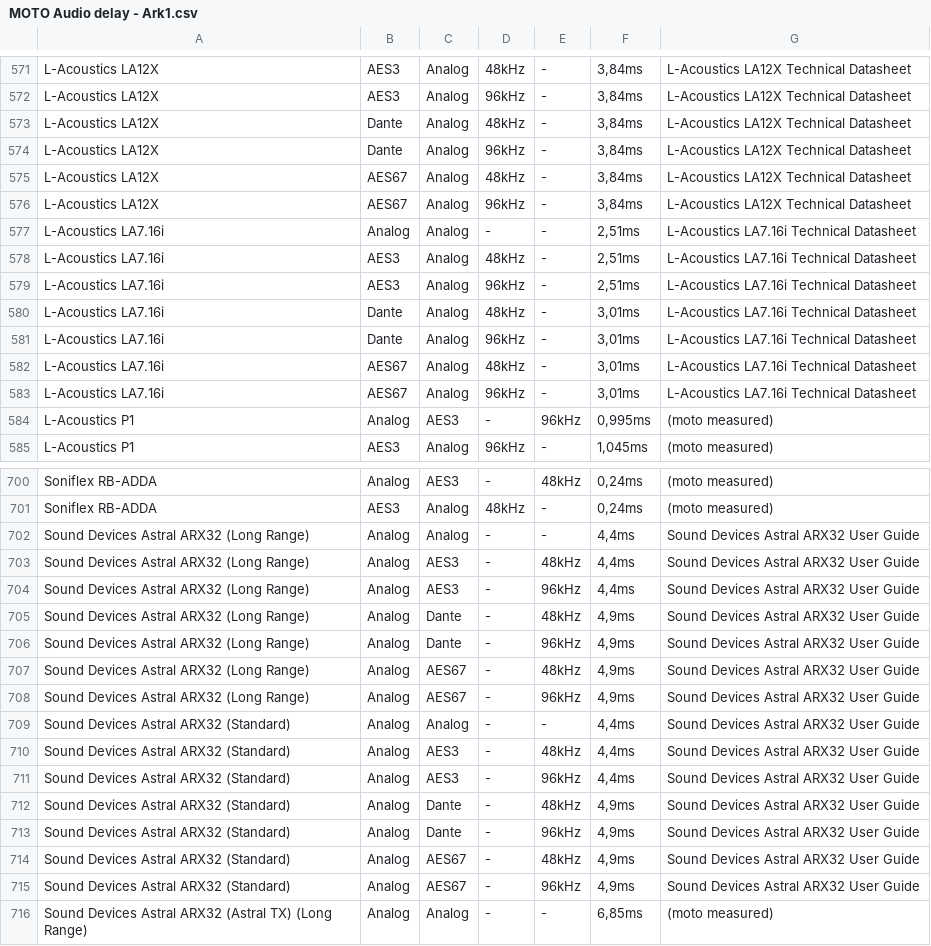
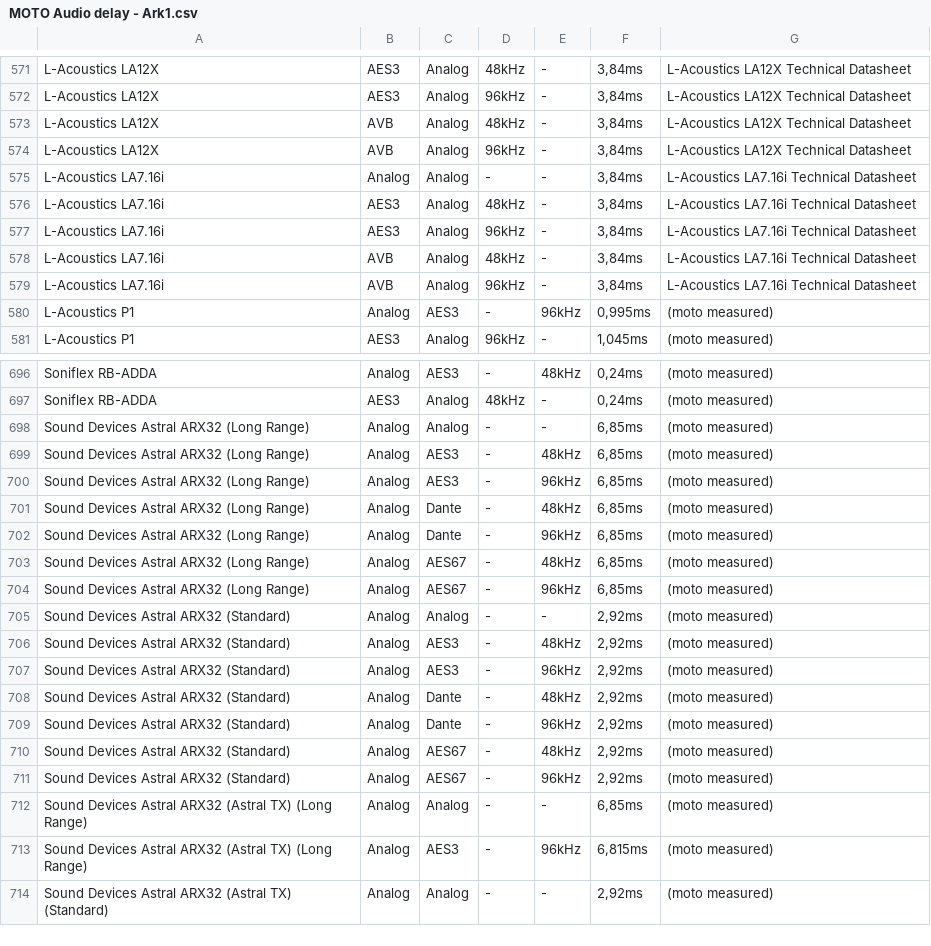
Before and after one commit to motomadsdk/alc, a CSV file: MOTO Audio delay - Ark1.csv, drawn as a sheet; only a part is shown, gaps mark what is left out; the shorter side is filled out with more unchanged rows; the diff covers the shown part only.

Commit message:
0.6

```diff
--- a/MOTO Audio delay - Ark1.csv
+++ b/MOTO Audio delay - Ark1.csv
@@ -572,13 +572,9 @@ L-Acoustics LA12X,AES3,Analog,48kHz,-,"3,84ms",L-Acoustics LA12X Technical Datas
 L-Acoustics LA12X,AES3,Analog,96kHz,-,"3,84ms",L-Acoustics LA12X Technical Datasheet
-L-Acoustics LA12X,Dante,Analog,48kHz,-,"3,84ms",L-Acoustics LA12X Technical Datasheet
-L-Acoustics LA12X,Dante,Analog,96kHz,-,"3,84ms",L-Acoustics LA12X Technical Datasheet
-L-Acoustics LA12X,AES67,Analog,48kHz,-,"3,84ms",L-Acoustics LA12X Technical Datasheet
-L-Acoustics LA12X,AES67,Analog,96kHz,-,"3,84ms",L-Acoustics LA12X Technical Datasheet
-L-Acoustics LA7.16i,Analog,Analog,-,-,"2,51ms",L-Acoustics LA7.16i Technical Datasheet
-L-Acoustics LA7.16i,AES3,Analog,48kHz,-,"2,51ms",L-Acoustics LA7.16i Technical Datasheet
-L-Acoustics LA7.16i,AES3,Analog,96kHz,-,"2,51ms",L-Acoustics LA7.16i Technical Datasheet
-L-Acoustics LA7.16i,Dante,Analog,48kHz,-,"3,01ms",L-Acoustics LA7.16i Technical Datasheet
-L-Acoustics LA7.16i,Dante,Analog,96kHz,-,"3,01ms",L-Acoustics LA7.16i Technical Datasheet
-L-Acoustics LA7.16i,AES67,Analog,48kHz,-,"3,01ms",L-Acoustics LA7.16i Technical Datasheet
-L-Acoustics LA7.16i,AES67,Analog,96kHz,-,"3,01ms",L-Acoustics LA7.16i Technical Datasheet
+L-Acoustics LA12X,AVB,Analog,48kHz,-,"3,84ms",L-Acoustics LA12X Technical Datasheet
+L-Acoustics LA12X,AVB,Analog,96kHz,-,"3,84ms",L-Acoustics LA12X Technical Datasheet
+L-Acoustics LA7.16i,Analog,Analog,-,-,"3,84ms",L-Acoustics LA7.16i Technical Datasheet
+L-Acoustics LA7.16i,AES3,Analog,48kHz,-,"3,84ms",L-Acoustics LA7.16i Technical Datasheet
+L-Acoustics LA7.16i,AES3,Analog,96kHz,-,"3,84ms",L-Acoustics LA7.16i Technical Datasheet
+L-Acoustics LA7.16i,AVB,Analog,48kHz,-,"3,84ms",L-Acoustics LA7.16i Technical Datasheet
+L-Acoustics LA7.16i,AVB,Analog,96kHz,-,"3,84ms",L-Acoustics LA7.16i Technical Datasheet
 L-Acoustics P1,Analog,AES3,-,96kHz,"0,995ms",(moto measured)
@@ -701,16 +697,16 @@ Soniflex RB-ADDA,Analog,AES3,-,48kHz,"0,24ms",(moto measured)
 Soniflex RB-ADDA,AES3,Analog,48kHz,-,"0,24ms",(moto measured)
-Sound Devices Astral ARX32 (Long Range),Analog,Analog,-,-,"4,4ms",Sound Devices Astral ARX32 User Guide
-Sound Devices Astral ARX32 (Long Range),Analog,AES3,-,48kHz,"4,4ms",Sound Devices Astral ARX32 User Guide
-Sound Devices Astral ARX32 (Long Range),Analog,AES3,-,96kHz,"4,4ms",Sound Devices Astral ARX32 User Guide
-Sound Devices Astral ARX32 (Long Range),Analog,Dante,-,48kHz,"4,9ms",Sound Devices Astral ARX32 User Guide
-Sound Devices Astral ARX32 (Long Range),Analog,Dante,-,96kHz,"4,9ms",Sound Devices Astral ARX32 User Guide
-Sound Devices Astral ARX32 (Long Range),Analog,AES67,-,48kHz,"4,9ms",Sound Devices Astral ARX32 User Guide
-Sound Devices Astral ARX32 (Long Range),Analog,AES67,-,96kHz,"4,9ms",Sound Devices Astral ARX32 User Guide
-Sound Devices Astral ARX32 (Standard),Analog,Analog,-,-,"4,4ms",Sound Devices Astral ARX32 User Guide
-Sound Devices Astral ARX32 (Standard),Analog,AES3,-,48kHz,"4,4ms",Sound Devices Astral ARX32 User Guide
-Sound Devices Astral ARX32 (Standard),Analog,AES3,-,96kHz,"4,4ms",Sound Devices Astral ARX32 User Guide
-Sound Devices Astral ARX32 (Standard),Analog,Dante,-,48kHz,"4,9ms",Sound Devices Astral ARX32 User Guide
-Sound Devices Astral ARX32 (Standard),Analog,Dante,-,96kHz,"4,9ms",Sound Devices Astral ARX32 User Guide
-Sound Devices Astral ARX32 (Standard),Analog,AES67,-,48kHz,"4,9ms",Sound Devices Astral ARX32 User Guide
-Sound Devices Astral ARX32 (Standard),Analog,AES67,-,96kHz,"4,9ms",Sound Devices Astral ARX32 User Guide
+Sound Devices Astral ARX32 (Long Range),Analog,Analog,-,-,"6,85ms",(moto measured)
+Sound Devices Astral ARX32 (Long Range),Analog,AES3,-,48kHz,"6,85ms",(moto measured)
+Sound Devices Astral ARX32 (Long Range),Analog,AES3,-,96kHz,"6,85ms",(moto measured)
+Sound Devices Astral ARX32 (Long Range),Analog,Dante,-,48kHz,"6,85ms",(moto measured)
+Sound Devices Astral ARX32 (Long Range),Analog,Dante,-,96kHz,"6,85ms",(moto measured)
+Sound Devices Astral ARX32 (Long Range),Analog,AES67,-,48kHz,"6,85ms",(moto measured)
+Sound Devices Astral ARX32 (Long Range),Analog,AES67,-,96kHz,"6,85ms",(moto measured)
+Sound Devices Astral ARX32 (Standard),Analog,Analog,-,-,"2,92ms",(moto measured)
+Sound Devices Astral ARX32 (Standard),Analog,AES3,-,48kHz,"2,92ms",(moto measured)
+Sound Devices Astral ARX32 (Standard),Analog,AES3,-,96kHz,"2,92ms",(moto measured)
+Sound Devices Astral ARX32 (Standard),Analog,Dante,-,48kHz,"2,92ms",(moto measured)
+Sound Devices Astral ARX32 (Standard),Analog,Dante,-,96kHz,"2,92ms",(moto measured)
+Sound Devices Astral ARX32 (Standard),Analog,AES67,-,48kHz,"2,92ms",(moto measured)
+Sound Devices Astral ARX32 (Standard),Analog,AES67,-,96kHz,"2,92ms",(moto measured)
 Sound Devices Astral ARX32 (Astral TX) (Long Range),Analog,Analog,-,-,"6,85ms",(moto measured)
```
Also changed, not shown: 21 edited cells elsewhere in this file.
